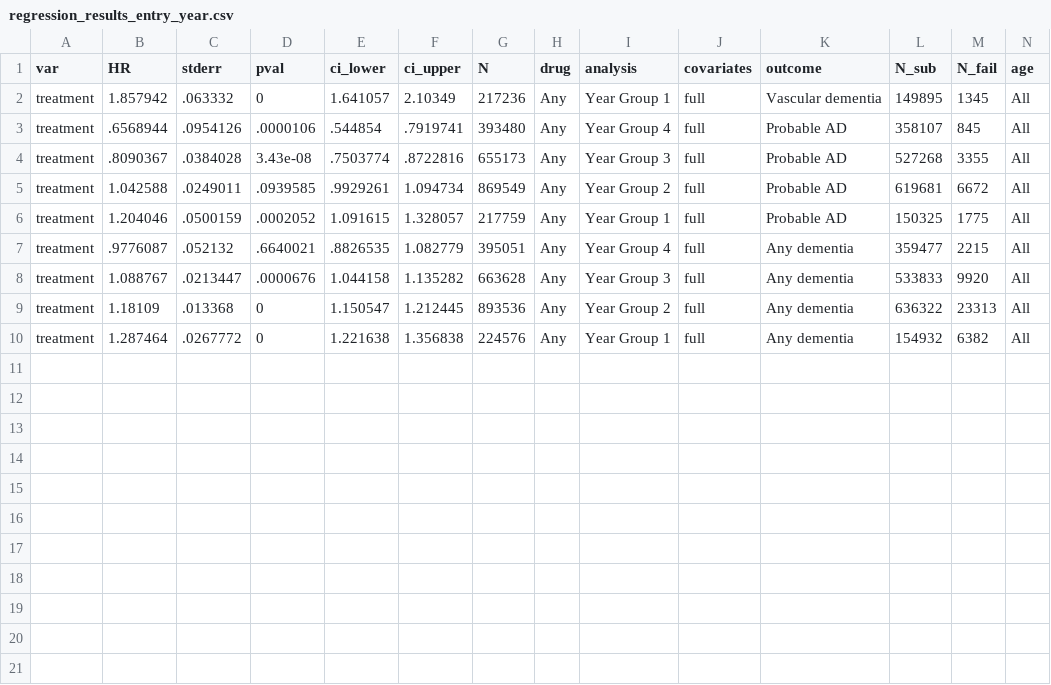
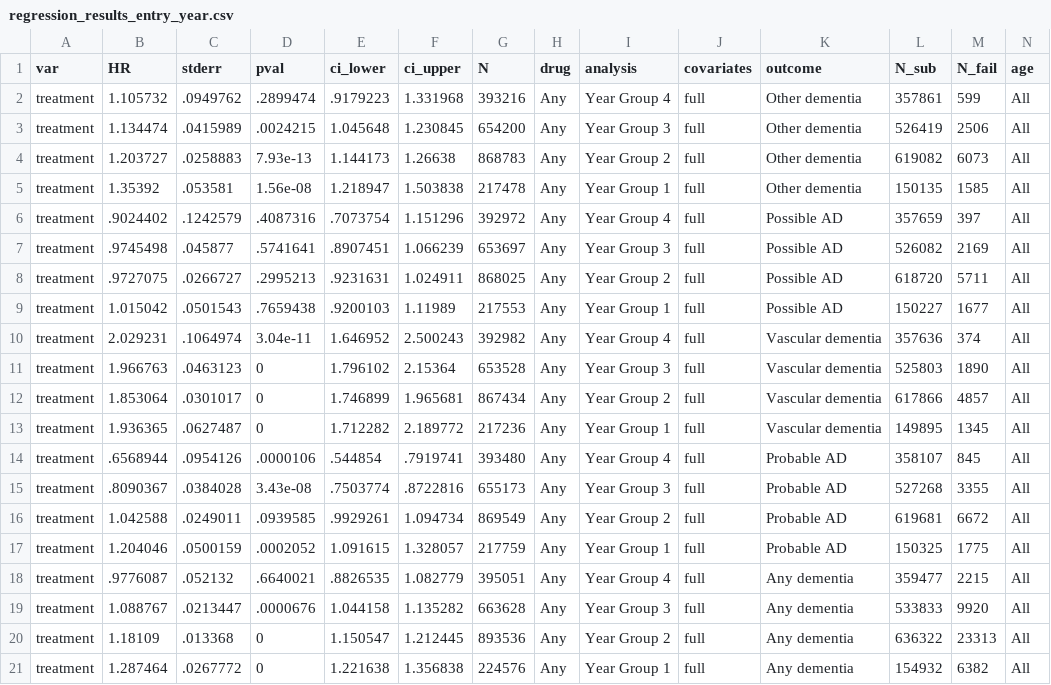
Before and after one commit to mcguinlu/thesis, a CSV file: data/cprd/regression_results_entry_year.csv, drawn as a sheet.

```diff
--- a/data/cprd/regression_results_entry_year.csv
+++ b/data/cprd/regression_results_entry_year.csv
@@ -1,3 +1,14 @@
 var,HR,stderr,pval,ci_lower,ci_upper,N,drug,analysis,covariates,outcome,N_sub,N_fail,age
-"treatment",1.857942,.063332,0,1.641057,2.10349,217236,"Any","Year Group 1","full","Vascular dementia",149895,1345,"All"
+"treatment",1.105732,.0949762,.2899474,.9179223,1.331968,393216,"Any","Year Group 4","full","Other dementia",357861,599,"All"
+"treatment",1.134474,.0415989,.0024215,1.045648,1.230845,654200,"Any","Year Group 3","full","Other dementia",526419,2506,"All"
+"treatment",1.203727,.0258883,7.93e-13,1.144173,1.26638,868783,"Any","Year Group 2","full","Other dementia",619082,6073,"All"
+"treatment",1.35392,.053581,1.56e-08,1.218947,1.503838,217478,"Any","Year Group 1","full","Other dementia",150135,1585,"All"
+"treatment",.9024402,.1242579,.4087316,.7073754,1.151296,392972,"Any","Year Group 4","full","Possible AD",357659,397,"All"
+"treatment",.9745498,.045877,.5741641,.8907451,1.066239,653697,"Any","Year Group 3","full","Possible AD",526082,2169,"All"
+"treatment",.9727075,.0266727,.2995213,.9231631,1.024911,868025,"Any","Year Group 2","full","Possible AD",618720,5711,"All"
+"treatment",1.015042,.0501543,.7659438,.9200103,1.11989,217553,"Any","Year Group 1","full","Possible AD",150227,1677,"All"
+"treatment",2.029231,.1064974,3.04e-11,1.646952,2.500243,392982,"Any","Year Group 4","full","Vascular dementia",357636,374,"All"
+"treatment",1.966763,.0463123,0,1.796102,2.15364,653528,"Any","Year Group 3","full","Vascular dementia",525803,1890,"All"
+"treatment",1.853064,.0301017,0,1.746899,1.965681,867434,"Any","Year Group 2","full","Vascular dementia",617866,4857,"All"
+"treatment",1.936365,.0627487,0,1.712282,2.189772,217236,"Any","Year Group 1","full","Vascular dementia",149895,1345,"All"
 "treatment",.6568944,.0954126,.0000106,.544854,.7919741,393480,"Any","Year Group 4","full","Probable AD",358107,845,"All"
```
Also changed, not shown: data/table_words/diagnosisType.csv, data/table_words/statinType.csv, 40 other files.
